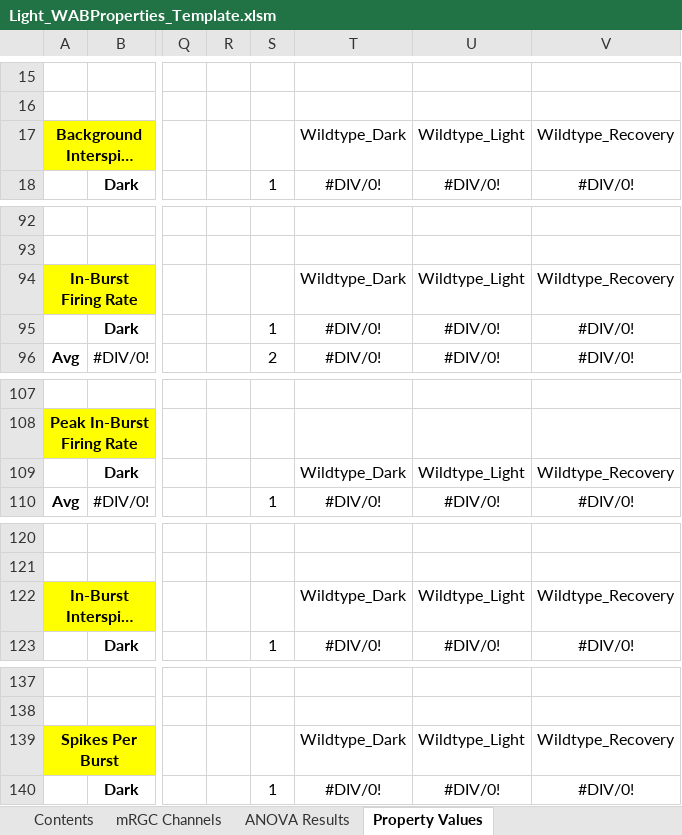
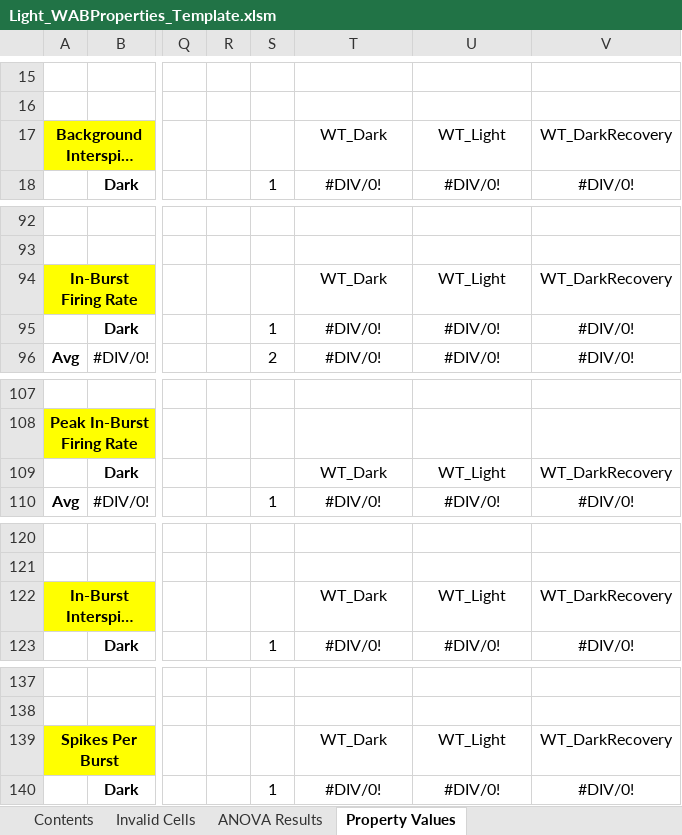
Before and after one commit to Rabadash8820/Retinal-Wave-Properties, an Excel workbook: Old_Scripts/Excel_Macros/Light_WABProperties_Template.xlsm, sheet Property Values, drawn as a sheet; only a part is shown, gaps mark what is left out; long unchanged cells end in …; values as stored, in another font and other column widths than the file's, no borders; charts and pictures not drawn; the diff covers the shown part only; the diff names each change by its address in the sheet, - before the commit and + after, or states it on an @@ line.

```diff
--- a/Old_Scripts/Excel_Macros/Light_WABProperties_Template.xlsm (sheet Property Values)
+++ b/Old_Scripts/Excel_Macros/Light_WABProperties_Template.xlsm (sheet Property Values)
-sheet tab: mRGC Channels
+sheet tab: Invalid Cells
-T17: Wildtype_Dark
+T17: WT_Dark
-U17: Wildtype_Light
+U17: WT_Light
-V17: Wildtype_Recovery
+V17: WT_DarkRecovery
-T94: Wildtype_Dark
+T94: WT_Dark
-U94: Wildtype_Light
+U94: WT_Light
-V94: Wildtype_Recovery
+V94: WT_DarkRecovery
-T109: Wildtype_Dark
+T109: WT_Dark
-U109: Wildtype_Light
+U109: WT_Light
-V109: Wildtype_Recovery
+V109: WT_DarkRecovery
-T122: Wildtype_Dark
+T122: WT_Dark
-U122: Wildtype_Light
+U122: WT_Light
-V122: Wildtype_Recovery
+V122: WT_DarkRecovery
-T139: Wildtype_Dark
+T139: WT_Dark
-U139: Wildtype_Light
+U139: WT_Light
-V139: Wildtype_Recovery
+V139: WT_DarkRecovery
```
Also changed, not shown: 4 added rows, 4 removed rows and 3 edited cells elsewhere in this sheet, sheet WT_Light, sheet WT_DarkRecovery, sheet WT_Dark, sheet Contents, other sheet tabs, formulas that keep their value, charts or pictures, Old_Scripts/Excel_Macros/WaveAnalyzeTextFiles.xlsm, 2 other files.
